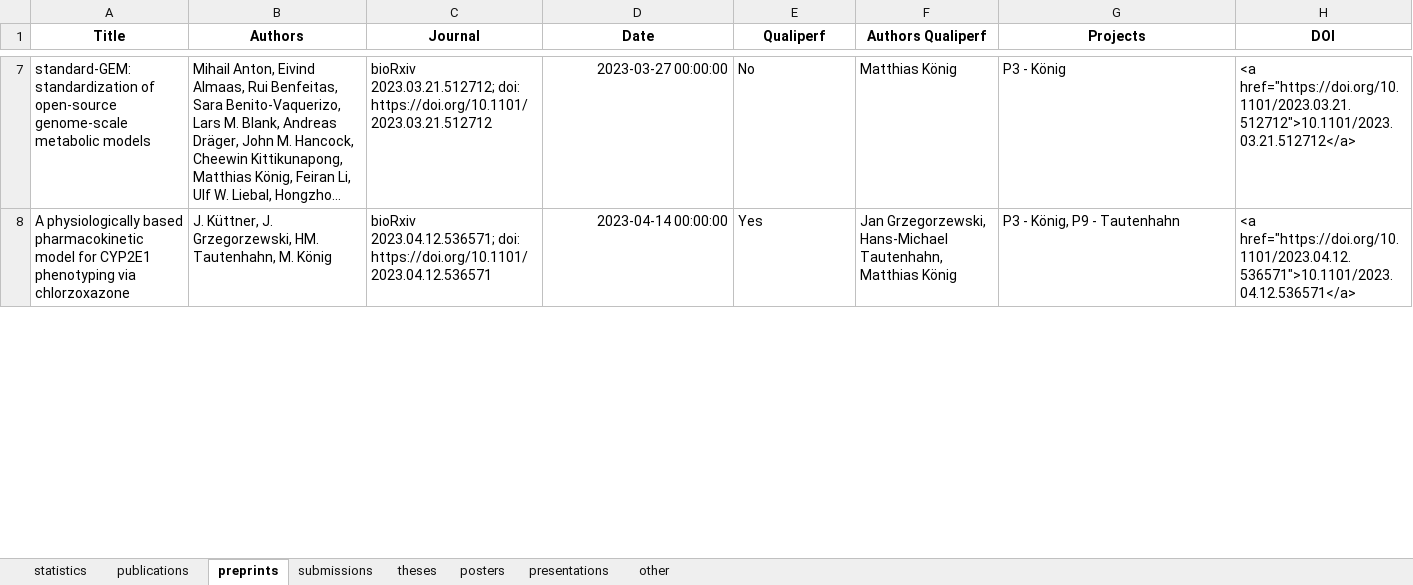
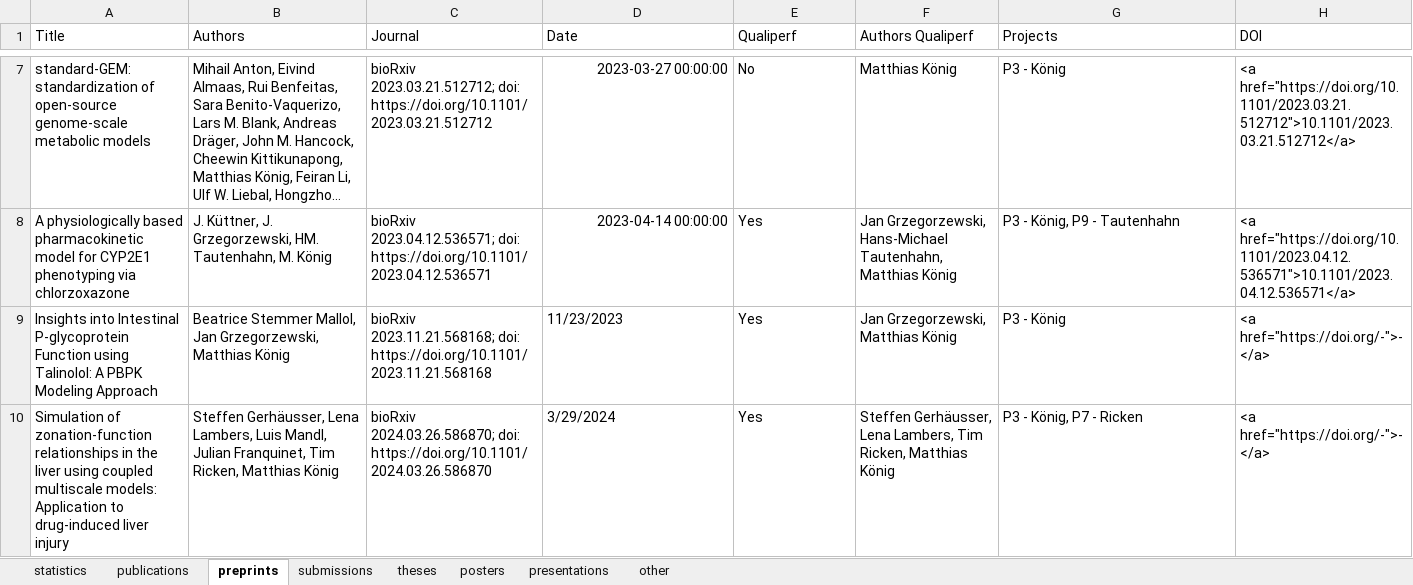
Before and after one commit to qualiperf/qualiperf.github.io, an Excel workbook: assets/news/results/qualiperf_statistics.xlsx, sheet preprints, drawn as a sheet; only a part is shown, gaps mark what is left out; long unchanged cells end in …; values as stored, in another font and other column widths than the file's, no borders; the diff covers the shown part only; the diff names each change by its address in the sheet, - before the commit and + after, or states it on an @@ line.

```diff
--- a/assets/news/results/qualiperf_statistics.xlsx (sheet preprints)
+++ b/assets/news/results/qualiperf_statistics.xlsx (sheet preprints)
@@ A1:H1 bold: on → off, alignment: center → left @@
+row 9: Insights into Intestinal P-glycoprotein Function using Talinolol: A PBPK Modeling Approach | Beatrice Stemmer Mallol, Jan Grzegorzewski, Matthias König | bioRxiv 2023.11.21.568168; doi: https://doi.org/10.1101/2023.11.21.568168 | 11/23/2023 | Yes | Jan Grzegorzewski, Matthias König | P3 - König | <a href="https://doi.org/-">-</a>
+row 10: Simulation of zonation-function relationships in the liver using coupled multiscale models: Application to drug-induced liver injury | Steffen Gerhäusser, Lena Lambers, Luis Mandl, Julian Franquinet, Tim Ricken, Matthias König | bioRxiv 2024.03.26.586870; doi: https://doi.org/10.1101/2024.03.26.586870 | 3/29/2024 | Yes | Steffen Gerhäusser, Lena Lambers, Tim Ricken, Matthias König | P3 - König, P7 - Ricken | <a href="https://doi.org/-">-</a>
```
Also changed, not shown: 4 added rows, 1 removed row and 5 edited cells elsewhere in this sheet, sheet publications, sheet posters, sheet presentations, sheet statistics, sheet other, sheet theses, 1 more sheet, assets/news/qualiperf_news.xlsx, 15 other files.
